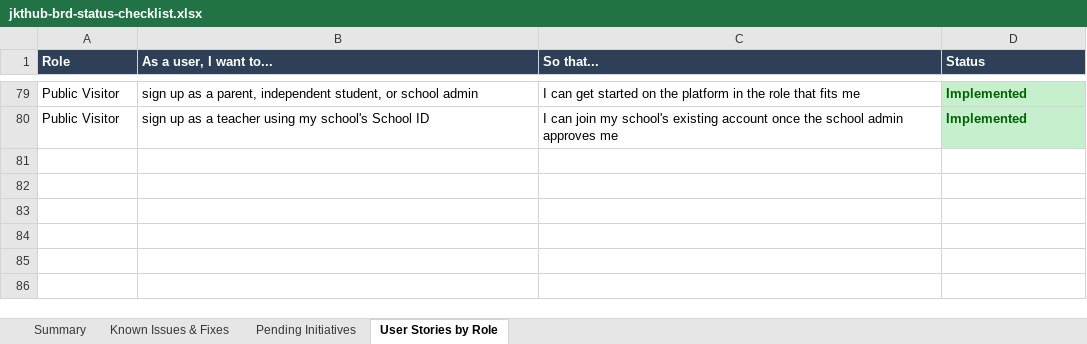
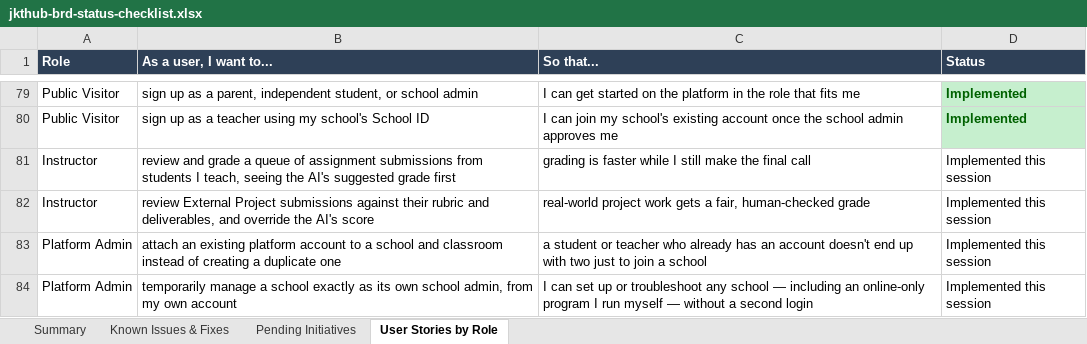
Before and after one commit to dammyjay/edtech_new, an Excel workbook: docs/jkthub-brd-status-checklist.xlsx, sheet User Stories by Role, drawn as a sheet; only a part is shown, gaps mark what is left out; values as stored, in another font and other column widths than the file's, no borders; the diff names each change by its address in the sheet, - before the commit and + after, or states it on an @@ line.

```diff
--- a/docs/jkthub-brd-status-checklist.xlsx (sheet User Stories by Role)
+++ b/docs/jkthub-brd-status-checklist.xlsx (sheet User Stories by Role)
+row 81: Instructor | review and grade a queue of assignment submissions from students I teach, seeing the AI's suggested grade first | grading is faster while I still make the final call | Implemented this session
+row 82: Instructor | review External Project submissions against their rubric and deliverables, and override the AI's score | real-world project work gets a fair, human-checked grade | Implemented this session
+row 83: Platform Admin | attach an existing platform account to a school and classroom instead of creating a duplicate one | a student or teacher who already has an account doesn't end up with two just to join a school | Implemented this session
+row 84: Platform Admin | temporarily manage a school exactly as its own school admin, from my own account | I can set up or troubleshoot any school — including an online-only program I run myself — without a second login | Implemented this session
```
Also changed, not shown: sheet Known Issues & Fixes, sheet Summary, security/security-audit-tracker.xlsx, 22 other files.
